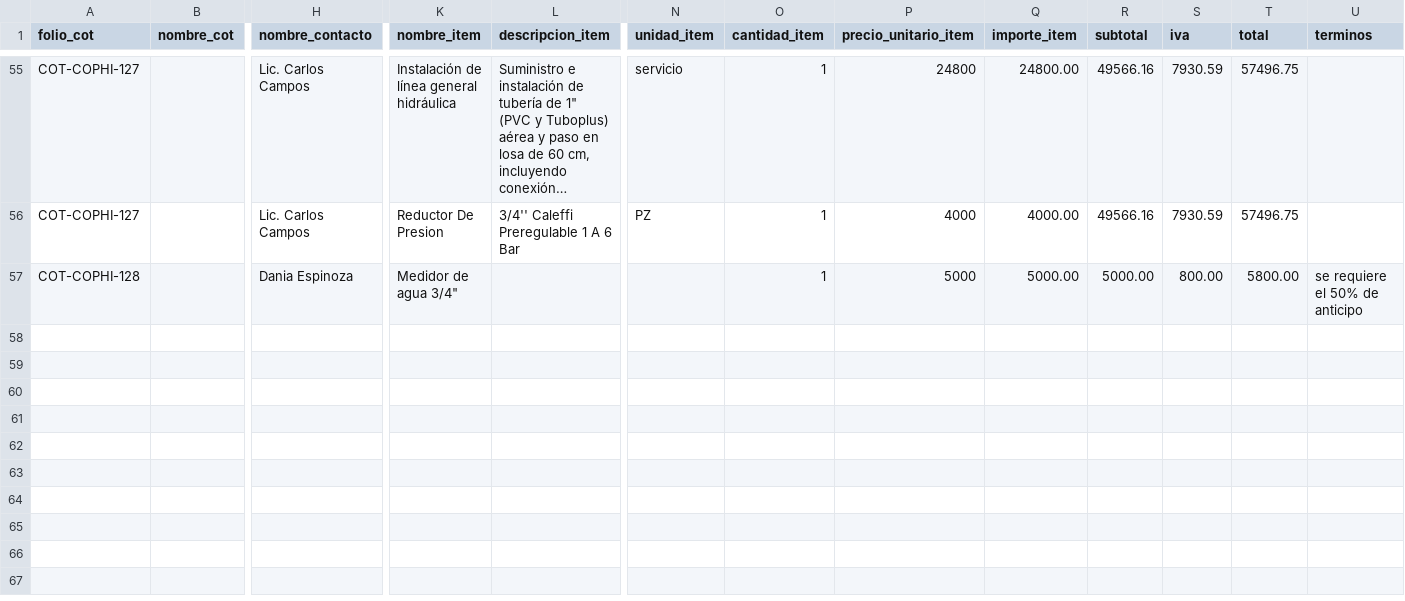
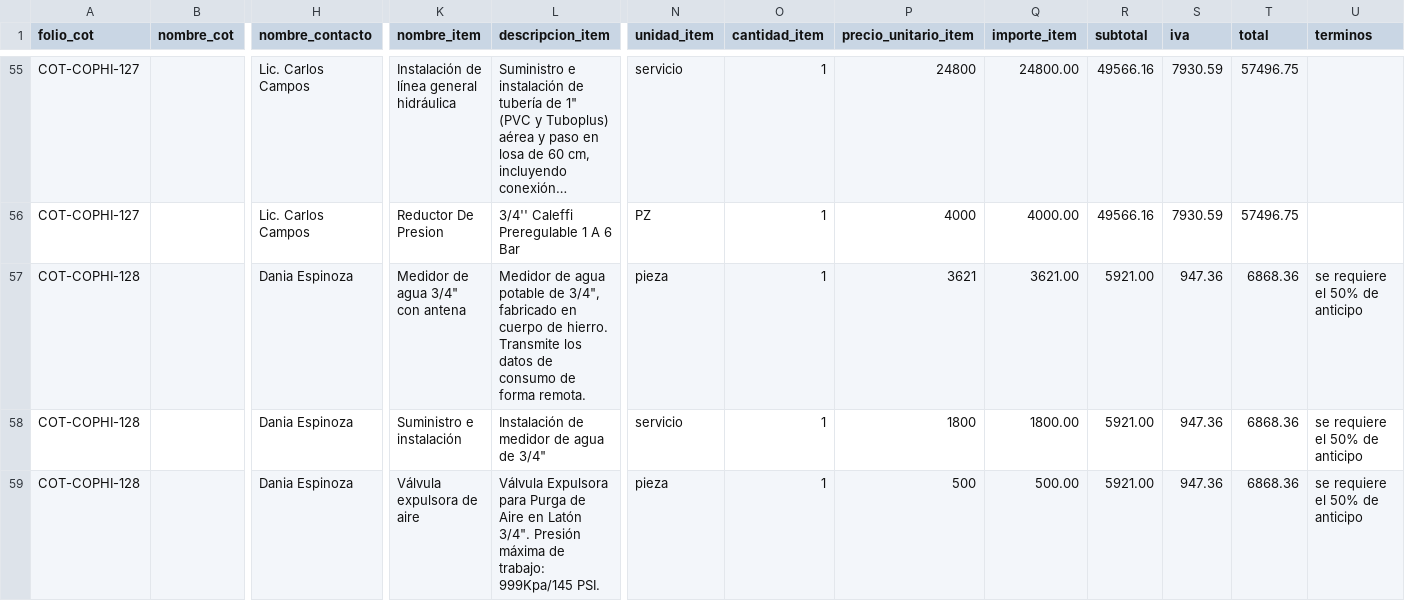
Before and after one commit to iyari02medina/Plantillas, a CSV file: Cotizacion/cotizaciones.csv, drawn as a sheet; only a part is shown, gaps mark what is left out; long unchanged cells end in …; rows hold the shown columns only; the diff names each change by its address in the sheet, - before the commit and + after, or states it on an @@ line.

Commit message:
respaldo para una cotizacion

```diff
--- a/Cotizacion/cotizaciones.csv
+++ b/Cotizacion/cotizaciones.csv
-K57 (nombre_item): Medidor de agua 3/4"
+K57 (nombre_item): Medidor de agua 3/4" con antena
-L57 (descripcion_item): (empty)
+L57 (descripcion_item): Medidor de agua potable de 3/4", fabricado en cuerpo de hierro. Transmite los datos de consumo de forma remota.
-N57 (unidad_item): (empty)
+N57 (unidad_item): pieza
-P57 (precio_unitario_item): 5000
+P57 (precio_unitario_item): 3621
-Q57 (importe_item): 5000.00
+Q57 (importe_item): 3621.00
-R57 (subtotal): 5000.00
+R57 (subtotal): 5921.00
-S57 (iva): 800.00
+S57 (iva): 947.36
-T57 (total): 5800.00
+T57 (total): 6868.36
+row 58: COT-COPHI-128 |  | Dania Espinoza | Suministro e instalación | Instalación de medidor de agua de 3/4" | servicio | 1 | 1800 | 1800.00 | 5921.00 | 947.36 | 6868.36 | se requiere el 50% de anticipo
+row 59: COT-COPHI-128 |  | Dania Espinoza | Válvula expulsora de aire | Válvula Expulsora para Purga de Aire en Latón 3/4". Presión máxima de trabajo: 999Kpa/145 PSI. | pieza | 1 | 500 | 500.00 | 5921.00 | 947.36 | 6868.36 | se requiere el 50% de anticipo
```
